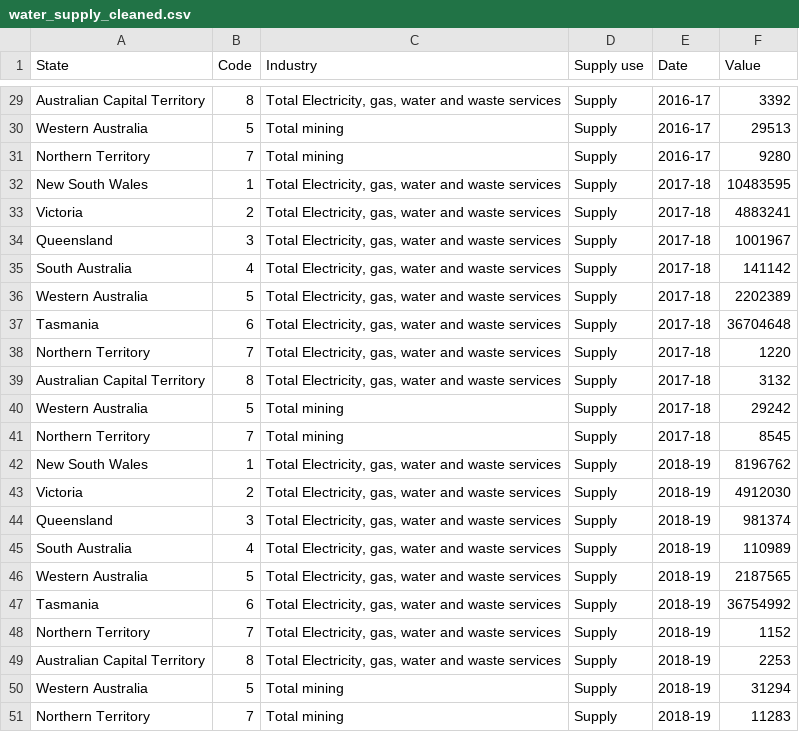
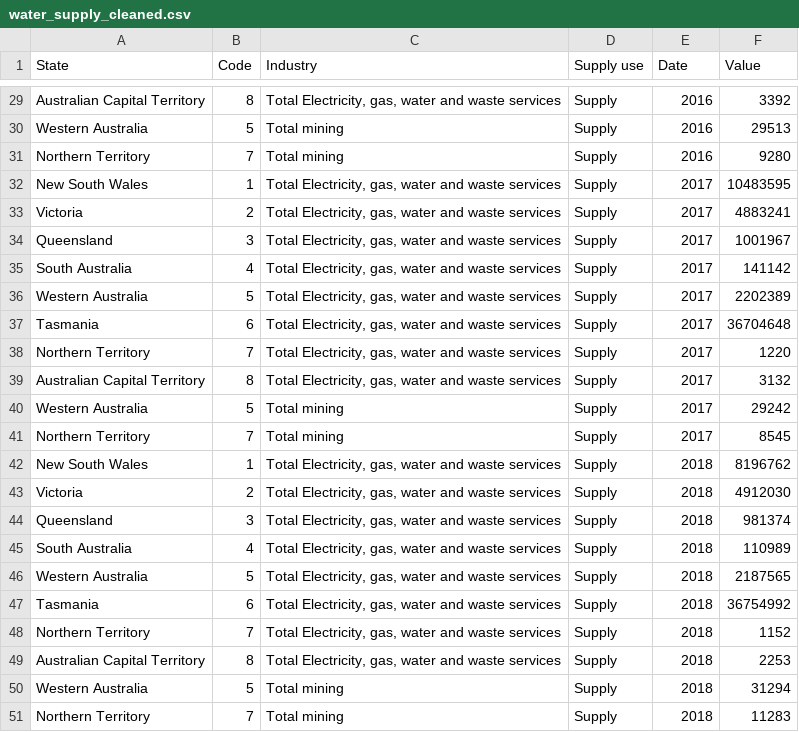
Before and after one commit to TingHanGan/utilisationOfWaterAUS, a CSV file: Datasets/water_supply_cleaned.csv, drawn as a sheet; only a part is shown, gaps mark what is left out; the diff covers the shown part only.

```diff
--- a/Datasets/water_supply_cleaned.csv
+++ b/Datasets/water_supply_cleaned.csv
@@ -29,23 +29,23 @@
-"Australian Capital Territory",8,"Total Electricity, gas, water and waste services","Supply","2016-17",3392
-"Western Australia",5,"Total mining","Supply","2016-17",29513
-"Northern Territory",7,"Total mining","Supply","2016-17",9280
-"New South Wales",1,"Total Electricity, gas, water and waste services","Supply","2017-18",10483595
-"Victoria",2,"Total Electricity, gas, water and waste services","Supply","2017-18",4883241
-"Queensland",3,"Total Electricity, gas, water and waste services","Supply","2017-18",1001967
-"South Australia",4,"Total Electricity, gas, water and waste services","Supply","2017-18",141142
-"Western Australia",5,"Total Electricity, gas, water and waste services","Supply","2017-18",2202389
-"Tasmania",6,"Total Electricity, gas, water and waste services","Supply","2017-18",36704648
-"Northern Territory",7,"Total Electricity, gas, water and waste services","Supply","2017-18",1220
-"Australian Capital Territory",8,"Total Electricity, gas, water and waste services","Supply","2017-18",3132
-"Western Australia",5,"Total mining","Supply","2017-18",29242
-"Northern Territory",7,"Total mining","Supply","2017-18",8545
-"New South Wales",1,"Total Electricity, gas, water and waste services","Supply","2018-19",8196762
-"Victoria",2,"Total Electricity, gas, water and waste services","Supply","2018-19",4912030
-"Queensland",3,"Total Electricity, gas, water and waste services","Supply","2018-19",981374
-"South Australia",4,"Total Electricity, gas, water and waste services","Supply","2018-19",110989
-"Western Australia",5,"Total Electricity, gas, water and waste services","Supply","2018-19",2187565
-"Tasmania",6,"Total Electricity, gas, water and waste services","Supply","2018-19",36754992
-"Northern Territory",7,"Total Electricity, gas, water and waste services","Supply","2018-19",1152
-"Australian Capital Territory",8,"Total Electricity, gas, water and waste services","Supply","2018-19",2253
-"Western Australia",5,"Total mining","Supply","2018-19",31294
-"Northern Territory",7,"Total mining","Supply","2018-19",11283
+Australian Capital Territory,8,"Total Electricity, gas, water and waste services",Supply,2016,3392
+Western Australia,5,Total mining,Supply,2016,29513
+Northern Territory,7,Total mining,Supply,2016,9280
+New South Wales,1,"Total Electricity, gas, water and waste services",Supply,2017,10483595
+Victoria,2,"Total Electricity, gas, water and waste services",Supply,2017,4883241
+Queensland,3,"Total Electricity, gas, water and waste services",Supply,2017,1001967
+South Australia,4,"Total Electricity, gas, water and waste services",Supply,2017,141142
+Western Australia,5,"Total Electricity, gas, water and waste services",Supply,2017,2202389
+Tasmania,6,"Total Electricity, gas, water and waste services",Supply,2017,36704648
+Northern Territory,7,"Total Electricity, gas, water and waste services",Supply,2017,1220
+Australian Capital Territory,8,"Total Electricity, gas, water and waste services",Supply,2017,3132
+Western Australia,5,Total mining,Supply,2017,29242
+Northern Territory,7,Total mining,Supply,2017,8545
+New South Wales,1,"Total Electricity, gas, water and waste services",Supply,2018,8196762
+Victoria,2,"Total Electricity, gas, water and waste services",Supply,2018,4912030
+Queensland,3,"Total Electricity, gas, water and waste services",Supply,2018,981374
+South Australia,4,"Total Electricity, gas, water and waste services",Supply,2018,110989
+Western Australia,5,"Total Electricity, gas, water and waste services",Supply,2018,2187565
+Tasmania,6,"Total Electricity, gas, water and waste services",Supply,2018,36754992
+Northern Territory,7,"Total Electricity, gas, water and waste services",Supply,2018,1152
+Australian Capital Territory,8,"Total Electricity, gas, water and waste services",Supply,2018,2253
+Western Australia,5,Total mining,Supply,2018,31294
+Northern Territory,7,Total mining,Supply,2018,11283
```
Also changed, not shown: 27 edited cells elsewhere in this file, Datasets/water_use_cleaned.csv.
